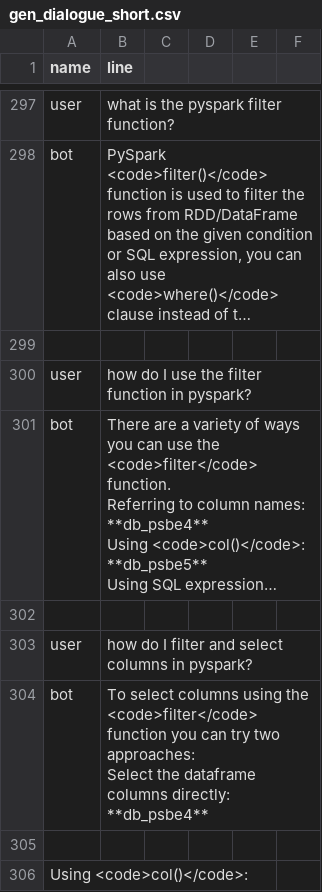
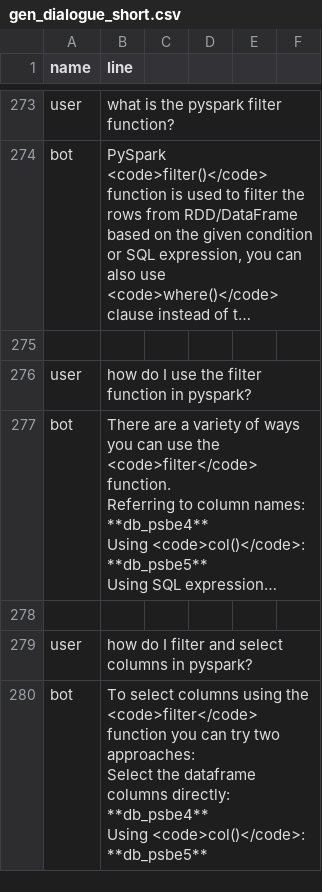
Before and after one commit to shtrausslearning/nlp, a CSV file: data/gen_dialogue_short.csv, drawn as a sheet; only a part is shown, gaps mark what is left out; long unchanged cells end in …; removed rows and columns are numbered as before the commit, all else as after; ↵ is a line break in a cell; the diff covers the shown part only; the diff names each change by its address in the sheet, - before the commit and + after, or states it on an @@ line.

```diff
--- a/data/gen_dialogue_short.csv
+++ b/data/gen_dialogue_short.csv
-B280 (line): …directly: ↵ **db_psbe4**
+B280 (line): …directly: ↵ **db_psbe4** ↵ Using <code>col()</code>: ↵ **db_psbe5**
-row 305: (empty)
-row 306: Using <code>col()</code>:
```
Also changed, not shown: 11 added rows, 61 removed rows and 31 edited cells elsewhere in this file.
